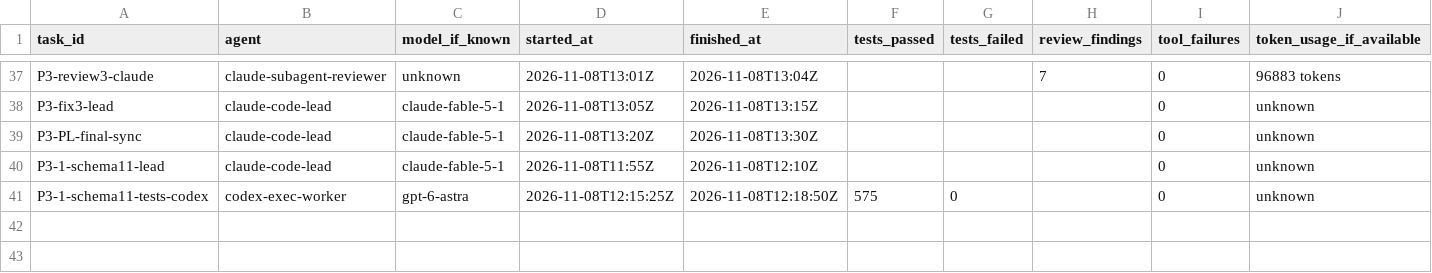
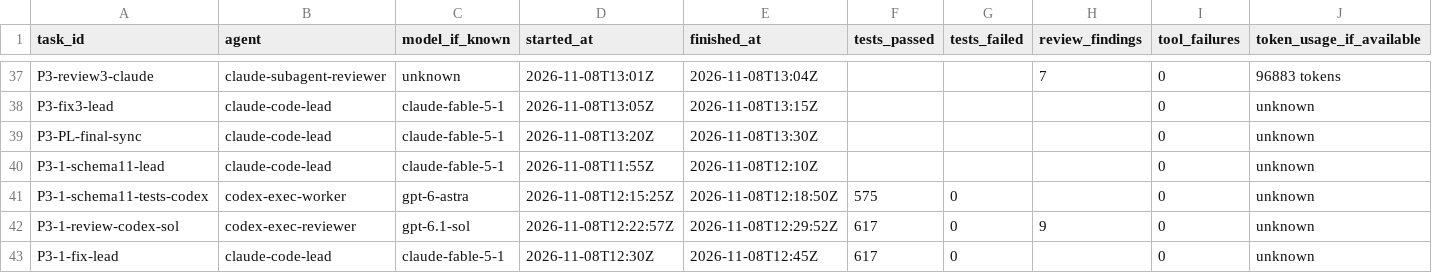
Before and after one commit to frogmagical/OpenAudioBenchmark, a CSV file: docs/agent_runs.csv, drawn as a sheet; only a part is shown, gaps mark what is left out; rows hold the shown columns only; the diff names each change by its address in the sheet, - before the commit and + after, or states it on an @@ line.

Commit message:
Schema 1.1: address cross-vendor review — range reuse gate, blank instrument = unrecorded, citations include references/ranges, reuse vocabulary check and escaped attribute, condition value sanity, Unicode digits, shared id space, reference status/source conflict, accurate demo-effect wording

```diff
--- a/docs/agent_runs.csv
+++ b/docs/agent_runs.csv
+row 42: P3-1-review-codex-sol | codex-exec-reviewer | gpt-6.1-sol | 2026-11-08T12:22:57Z | 2026-11-08T12:29:52Z | 617 | 0 | 9 | 0 | unknown
+row 43: P3-1-fix-lead | claude-code-lead | claude-fable-5-1 | 2026-11-08T12:30Z | 2026-11-08T12:45Z | 617 | 0 |  | 0 | unknown
```
Also changed, not shown: 5 other files.
